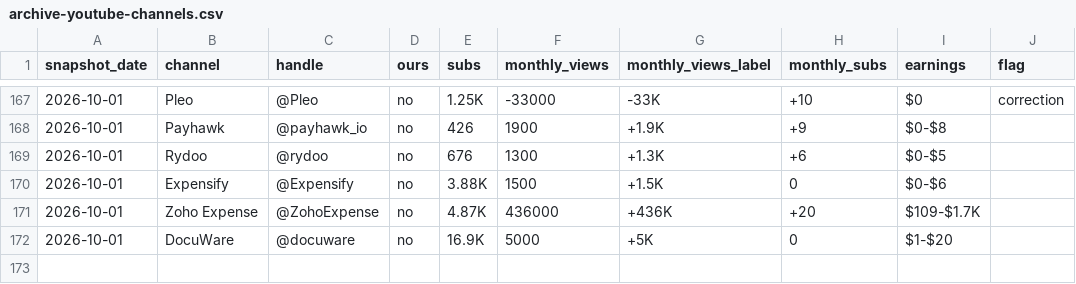
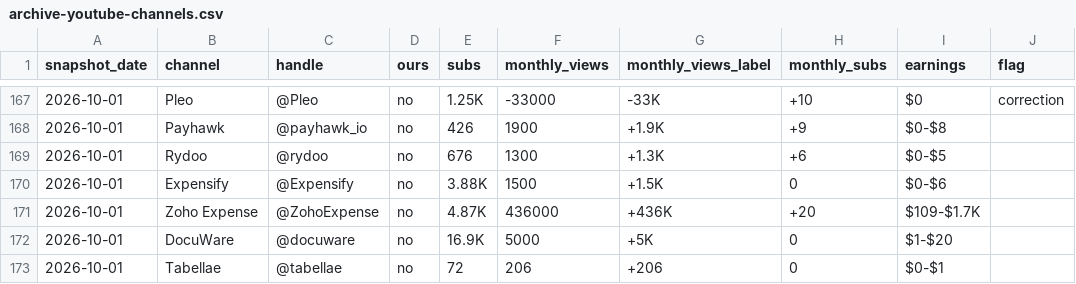
Before and after one commit to AnchContinia/Marketing-Comp-Dash, a CSV file: archive-youtube-channels.csv, drawn as a sheet; only a part is shown, gaps mark what is left out.

```diff
--- a/archive-youtube-channels.csv
+++ b/archive-youtube-channels.csv
@@ -172 +172,2 @@ snapshot_date,channel,handle,ours,subs,monthly_views,monthly_views_label,monthly
 2026-10-01,DocuWare,@docuware,no,16.9K,5000,+5K,0,$1-$20,
+2026-10-01,Tabellae,@tabellae,no,72,206,+206,0,$0-$1,
```
Also changed, not shown: 1 other file.
